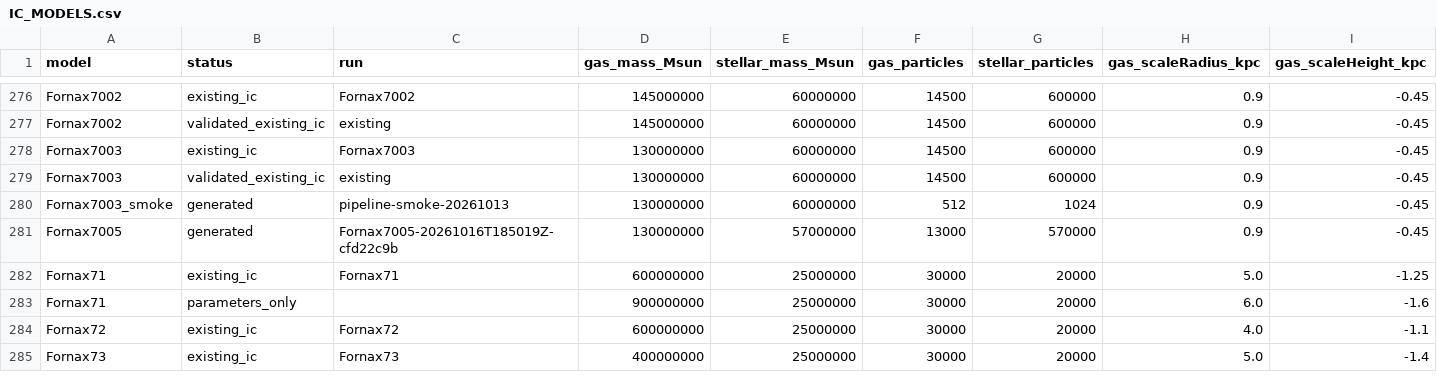
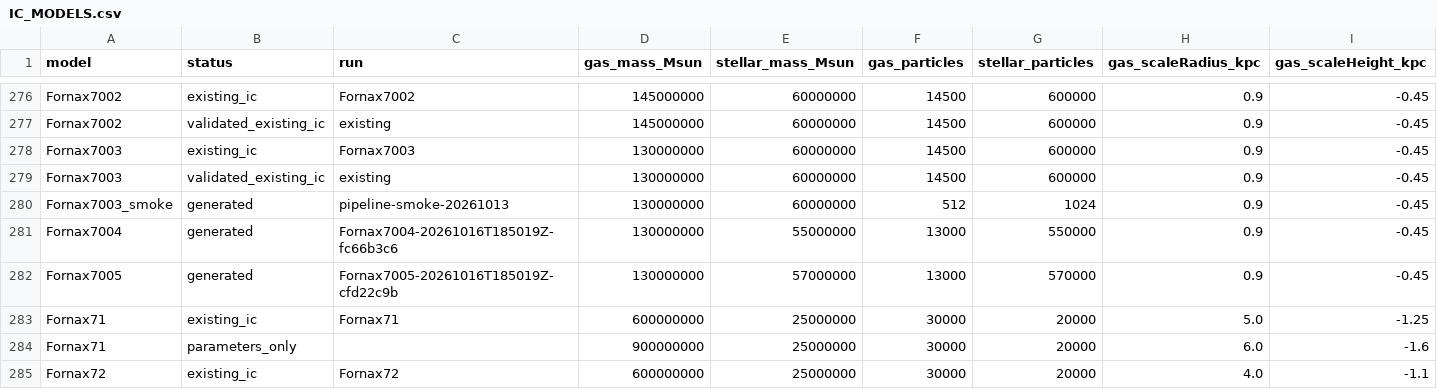
Before and after one commit to Demon-Laplace/dSph_workbench, a CSV file: IC_MODELS.csv, drawn as a sheet; only a part is shown, gaps mark what is left out; the shorter side is filled out with more unchanged rows; rows hold the shown columns only; the diff names each change by its address in the sheet, - before the commit and + after, or states it on an @@ line.

Commit message:
Update IC model catalogue

```diff
--- a/IC_MODELS.csv
+++ b/IC_MODELS.csv
+row 281: Fornax7004 | generated | Fornax7004-20261016T185019Z-fc66b3c6 | 130000000 | 55000000 | 13000 | 550000 | 0.9 | -0.45
```
